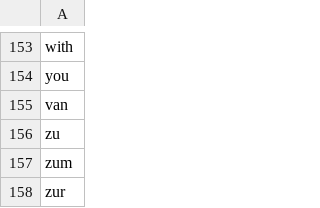
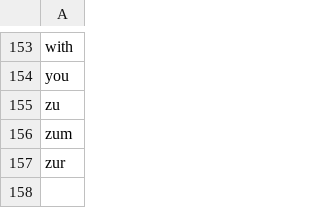
Before and after one commit to Museum-Barberini/Barberini-Analytics, a CSV file: data/stopwords.csv, drawn as a sheet; only a part is shown, gaps mark what is left out.

Commit message:
Bugfixing and add column post_ngram.count

```diff
--- a/data/stopwords.csv
+++ b/data/stopwords.csv
@@ -154,3 +154,2 @@ with
 you
-van
 zu
```
Also changed, not shown: 3 other files.
